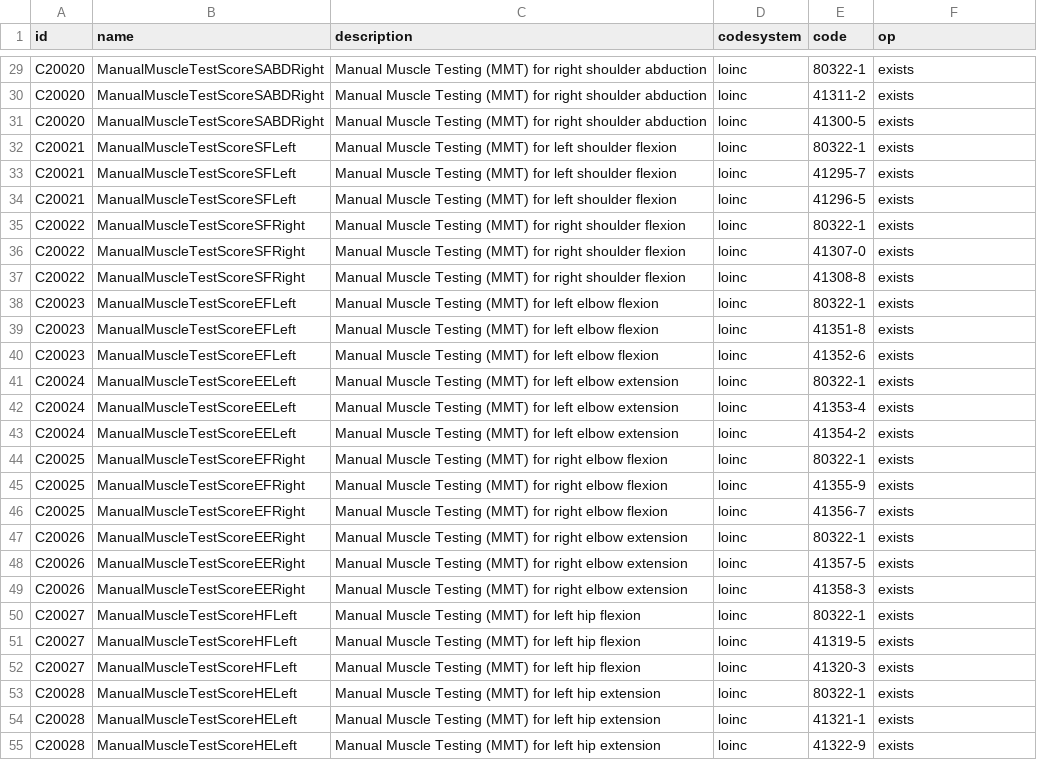
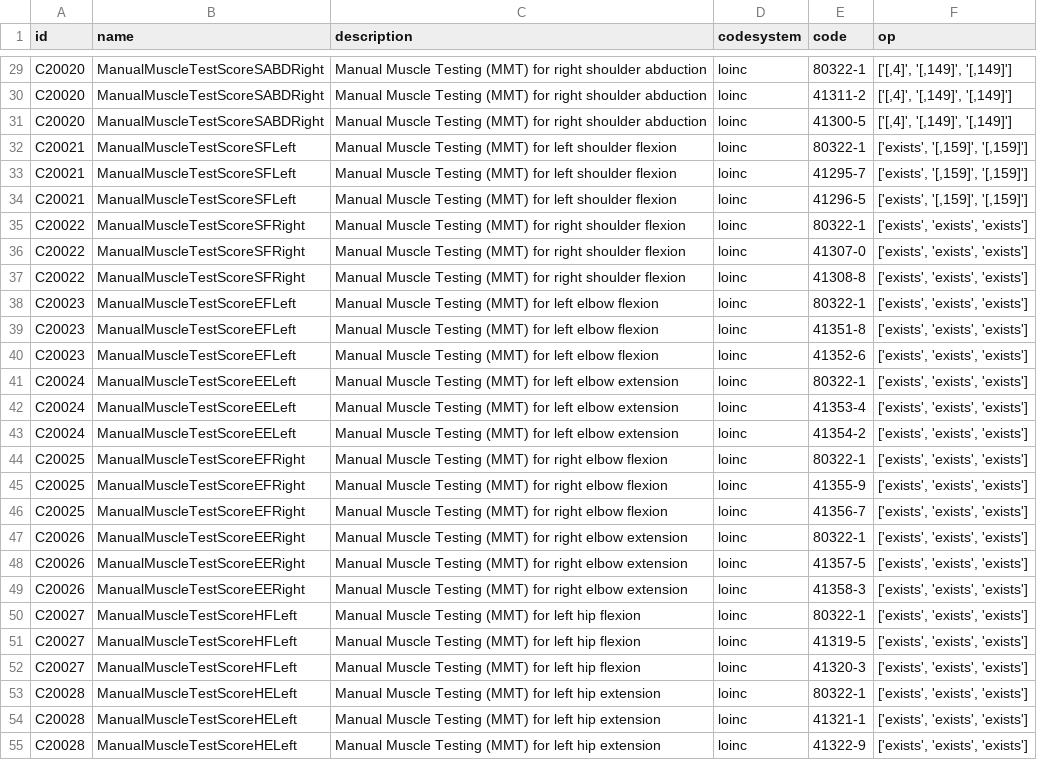
Before and after one commit to RWD2E/phecdm, a CSV file: ref/als_cde.csv, drawn as a sheet; only a part is shown, gaps mark what is left out; the diff covers the shown part only; the diff names each change by its address in the sheet, - before the commit and + after, or states it on an @@ line.

```diff
--- a/ref/als_cde.csv
+++ b/ref/als_cde.csv
-F29:F31 (op): exists
+F29:F31 (op): ['[,4]', '[,149]', '[,149]']
-F32:F34 (op): exists
+F32:F34 (op): ['exists', '[,159]', '[,159]']
-F35:F55 (op): exists
+F35:F55 (op): ['exists', 'exists', 'exists']
```
Also changed, not shown: 90 edited cells elsewhere in this file, 1 other file.
